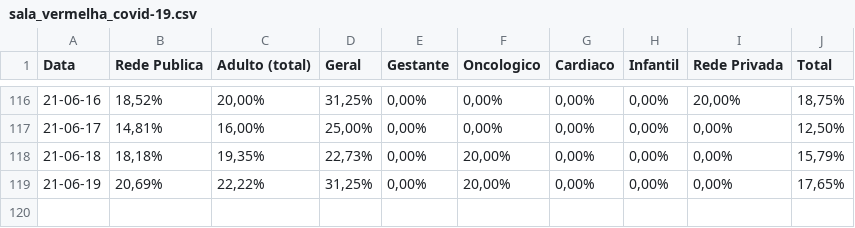
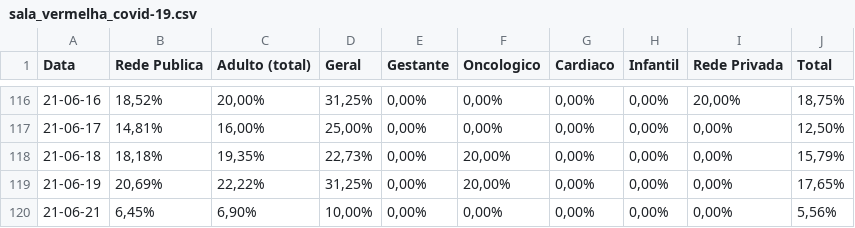
Before and after one commit to HeyLucasLeao/covid-no-amazonas, a CSV file: raspagem_dos_boletins_diarios/raw_csvs/sala_vermelha_covid-19.csv, drawn as a sheet; only a part is shown, gaps mark what is left out; the diff names each change by its address in the sheet, - before the commit and + after, or states it on an @@ line.

```diff
--- a/raspagem_dos_boletins_diarios/raw_csvs/sala_vermelha_covid-19.csv
+++ b/raspagem_dos_boletins_diarios/raw_csvs/sala_vermelha_covid-19.csv
+row 120: 21-06-21 | 6,45% | 6,90% | 10,00% | 0,00% | 0,00% | 0,00% | 0,00% | 0,00% | 5,56%
```
Also changed, not shown: raspagem_dos_boletins_diarios/raw_csvs/leitos_clinicos_covid-19.csv, raspagem_dos_boletins_diarios/raw_csvs/leitos_clinicos_geral.csv, 13 other files.
